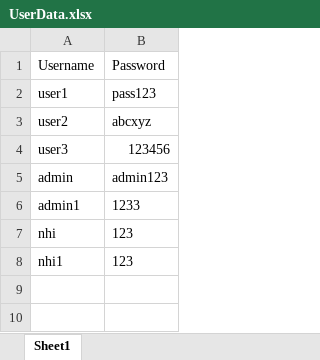
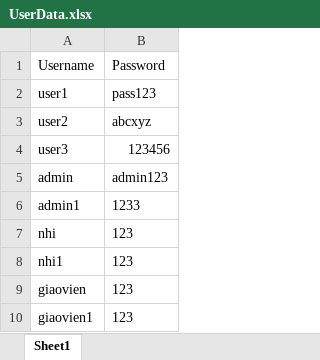
Before and after one commit to nhingthao1203/QLSV, an Excel workbook: QLSV/UserData.xlsx, sheet Sheet1, drawn as a sheet; values as stored, in another font and other column widths than the file's, no borders; the diff names each change by its address in the sheet, - before the commit and + after, or states it on an @@ line.

```diff
--- a/QLSV/UserData.xlsx (sheet Sheet1)
+++ b/QLSV/UserData.xlsx (sheet Sheet1)
+row 9: giaovien | 123
+row 10: giaovien1 | 123
```
Also changed, not shown: QLSV/Student.xlsx, 11 other files.
